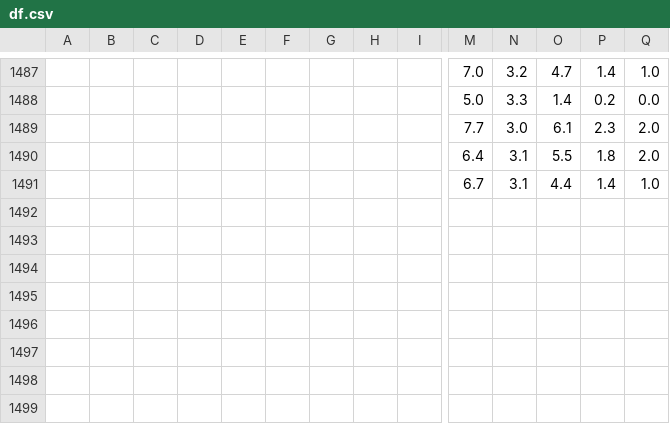
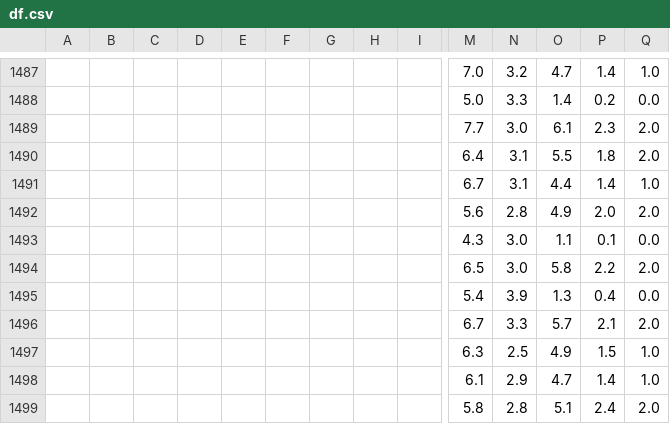
Before and after one commit to oecorrechag/remine, a CSV file: df.csv, drawn as a sheet; only a part is shown, gaps mark what is left out; rows hold the shown columns only; the diff names each change by its address in the sheet, - before the commit and + after, or states it on an @@ line.

Commit message:
Saved DataFrame cleaned

```diff
--- a/df.csv
+++ b/df.csv
+row 1492:  |  |  |  |  |  |  |  |  | 5.6 | 2.8 | 4.9 | 2.0 | 2.0
+row 1493:  |  |  |  |  |  |  |  |  | 4.3 | 3.0 | 1.1 | 0.1 | 0.0
+row 1494:  |  |  |  |  |  |  |  |  | 6.5 | 3.0 | 5.8 | 2.2 | 2.0
+row 1495:  |  |  |  |  |  |  |  |  | 5.4 | 3.9 | 1.3 | 0.4 | 0.0
+row 1496:  |  |  |  |  |  |  |  |  | 6.7 | 3.3 | 5.7 | 2.1 | 2.0
+row 1497:  |  |  |  |  |  |  |  |  | 6.3 | 2.5 | 4.9 | 1.5 | 1.0
+row 1498:  |  |  |  |  |  |  |  |  | 6.1 | 2.9 | 4.7 | 1.4 | 1.0
+row 1499:  |  |  |  |  |  |  |  |  | 5.8 | 2.8 | 5.1 | 2.4 | 2.0
```
